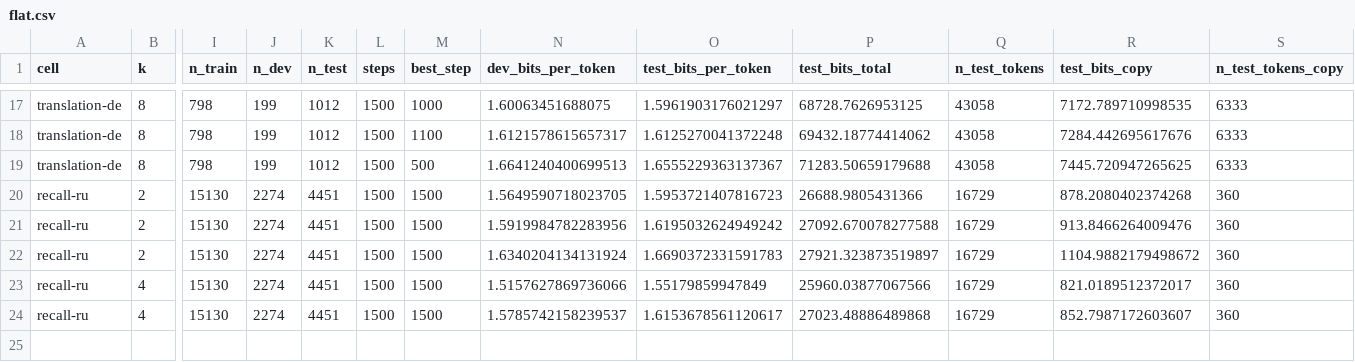
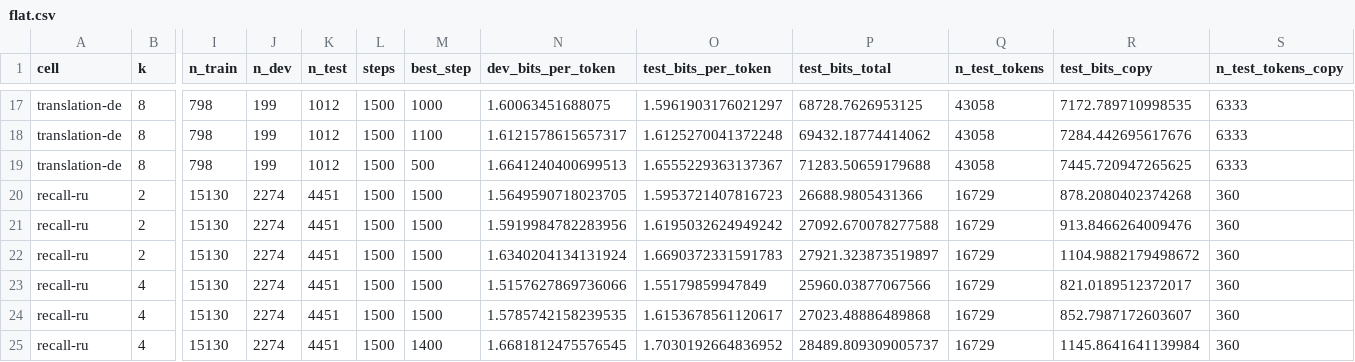
Before and after one commit to sirotenkogeorgii/prefix-programs, a CSV file: results_sync/flat.csv, drawn as a sheet; only a part is shown, gaps mark what is left out; rows hold the shown columns only; the diff names each change by its address in the sheet, - before the commit and + after, or states it on an @@ line.

Commit message:
Sync results from Colab

```diff
--- a/results_sync/flat.csv
+++ b/results_sync/flat.csv
-N24 (dev_bits_per_token): 1.5785742158239537
+N24 (dev_bits_per_token): 1.5785742158239535
+row 25: recall-ru | 4 | 15130 | 2274 | 4451 | 1500 | 1400 | 1.6681812475576545 | 1.7030192664836952 | 28489.809309005737 | 16729 | 1145.8641641139984 | 360
```
Also changed, not shown: 2 other files.
